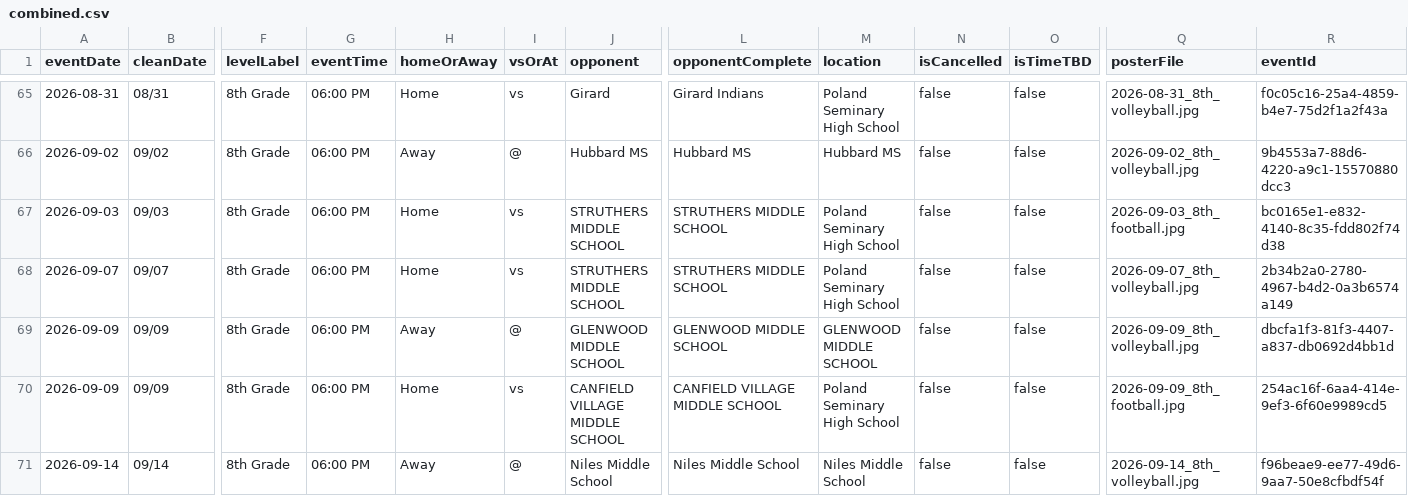
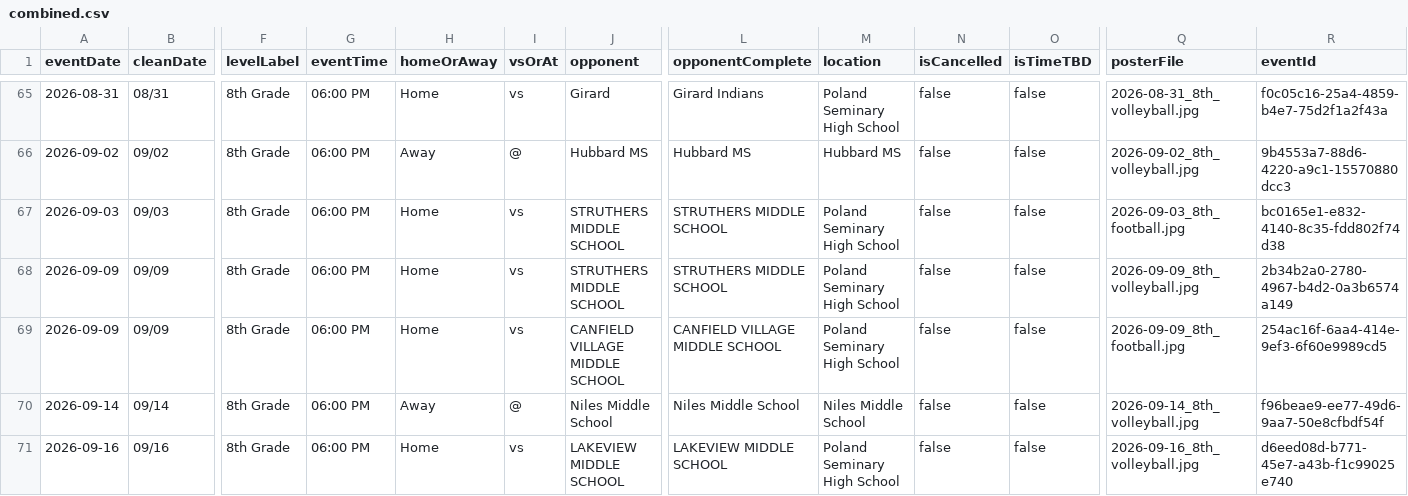
Before and after one commit to nruggieri-poland/schedules, a CSV file: data/8th/combined.csv, drawn as a sheet; only a part is shown, gaps mark what is left out; the shorter side is filled out with more unchanged rows; removed rows and columns are numbered as before the commit, all else as after; rows hold the shown columns only; the diff names each change by its address in the sheet, - before the commit and + after, or states it on an @@ line.

```diff
--- a/data/8th/combined.csv
+++ b/data/8th/combined.csv
-row 68: 2026-09-07 | 09/07 | 8th Grade | 06:00 PM | Home | vs | STRUTHERS MIDDLE SCHOOL | STRUTHERS MIDDLE SCHOOL | Poland Seminary High School | false | false | 2026-09-07_8th_volleyball.jpg | 2b34b2a0-2780-4967-b4d2-0a3b6574a149
-H68 (homeOrAway): Away
+H68 (homeOrAway): Home
-I68 (vsOrAt): @
+I68 (vsOrAt): vs
-J68 (opponent): GLENWOOD MIDDLE SCHOOL
+J68 (opponent): STRUTHERS MIDDLE SCHOOL
-L68 (opponentComplete): GLENWOOD MIDDLE SCHOOL
+L68 (opponentComplete): STRUTHERS MIDDLE SCHOOL
-M68 (location): GLENWOOD MIDDLE SCHOOL
+M68 (location): Poland Seminary High School
-R68 (eventId): dbcfa1f3-81f3-4407-a837-db0692d4bb1d
+R68 (eventId): 2b34b2a0-2780-4967-b4d2-0a3b6574a149
```
Also changed, not shown: data/7th/volleyball.csv, data/8th/upcoming.csv, 24 other files.
